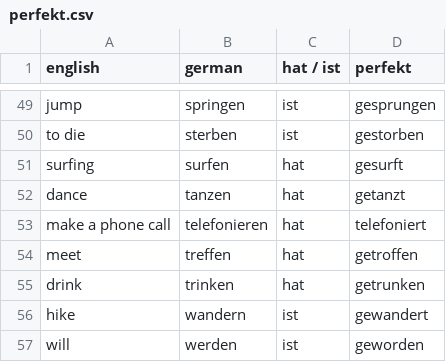
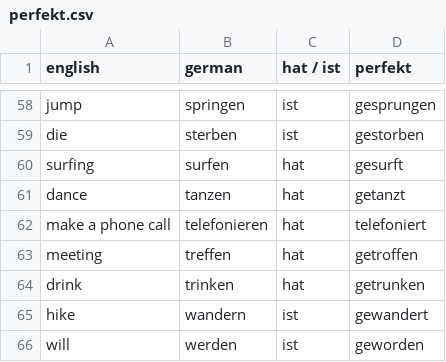
Before and after one commit to chien-liu/german-a1, a CSV file: tables/perfekt.csv, drawn as a sheet; only a part is shown, gaps mark what is left out; addresses are those after the commit; the diff covers the shown part only; the diff names each change by its address in the sheet, - before the commit and + after, or states it on an @@ line.

```diff
--- a/tables/perfekt.csv
+++ b/tables/perfekt.csv
-A59 (english): to die
+A59 (english): die
-A63 (english): meet
+A63 (english): meeting
```
Also changed, not shown: 9 added rows and 13 edited cells elsewhere in this file.
